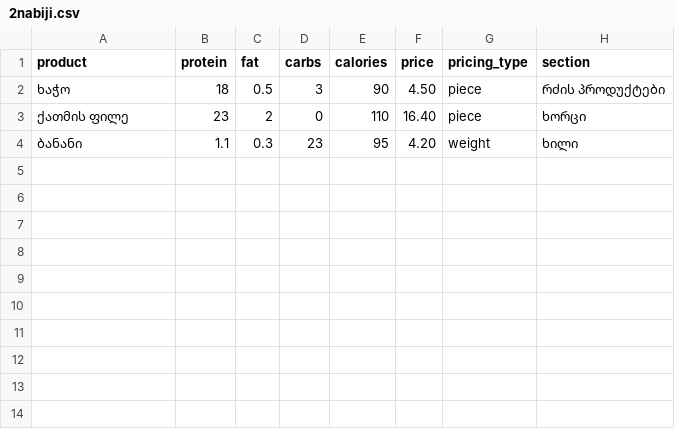
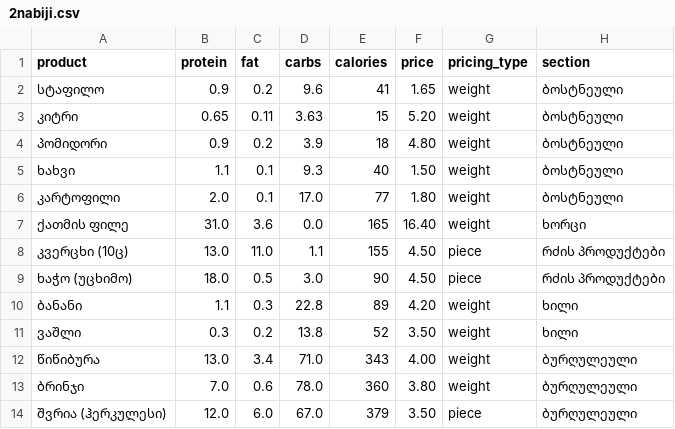
Before and after one commit to ghvaladzegaga6-spec/fitprice, a CSV file: 2nabiji.csv, drawn as a sheet.

Commit message:
Update 2nabiji.csv

```diff
--- a/2nabiji.csv
+++ b/2nabiji.csv
@@ -1,4 +1,14 @@
 product,protein,fat,carbs,calories,price,pricing_type,section
-ხაჭო,18,0.5,3,90,4.50,piece,რძის პროდუქტები
-ქათმის ფილე,23,2,0,110,16.40,piece,ხორცი
-ბანანი,1.1,0.3,23,95,4.20,weight,ხილი
+სტაფილო,0.9,0.2,9.6,41,1.65,weight,ბოსტნეული
+კიტრი,0.65,0.11,3.63,15,5.20,weight,ბოსტნეული
+პომიდორი,0.9,0.2,3.9,18,4.80,weight,ბოსტნეული
+ხახვი,1.1,0.1,9.3,40,1.50,weight,ბოსტნეული
+კარტოფილი,2.0,0.1,17.0,77,1.80,weight,ბოსტნეული
+ქათმის ფილე,31.0,3.6,0.0,165,16.40,weight,ხორცი
+კვერცხი (10ც),13.0,11.0,1.1,155,4.50,piece,რძის პროდუქტები
+ხაჭო (უცხიმო),18.0,0.5,3.0,90,4.50,piece,რძის პროდუქტები
+ბანანი,1.1,0.3,22.8,89,4.20,weight,ხილი
+ვაშლი,0.3,0.2,13.8,52,3.50,weight,ხილი
+წიწიბურა,13.0,3.4,71.0,343,4.00,weight,ბურღულეული
+ბრინჯი,7.0,0.6,78.0,360,3.80,weight,ბურღულეული
+შვრია (ჰერკულესი),12.0,6.0,67.0,379,3.50,piece,ბურღულეული
```
